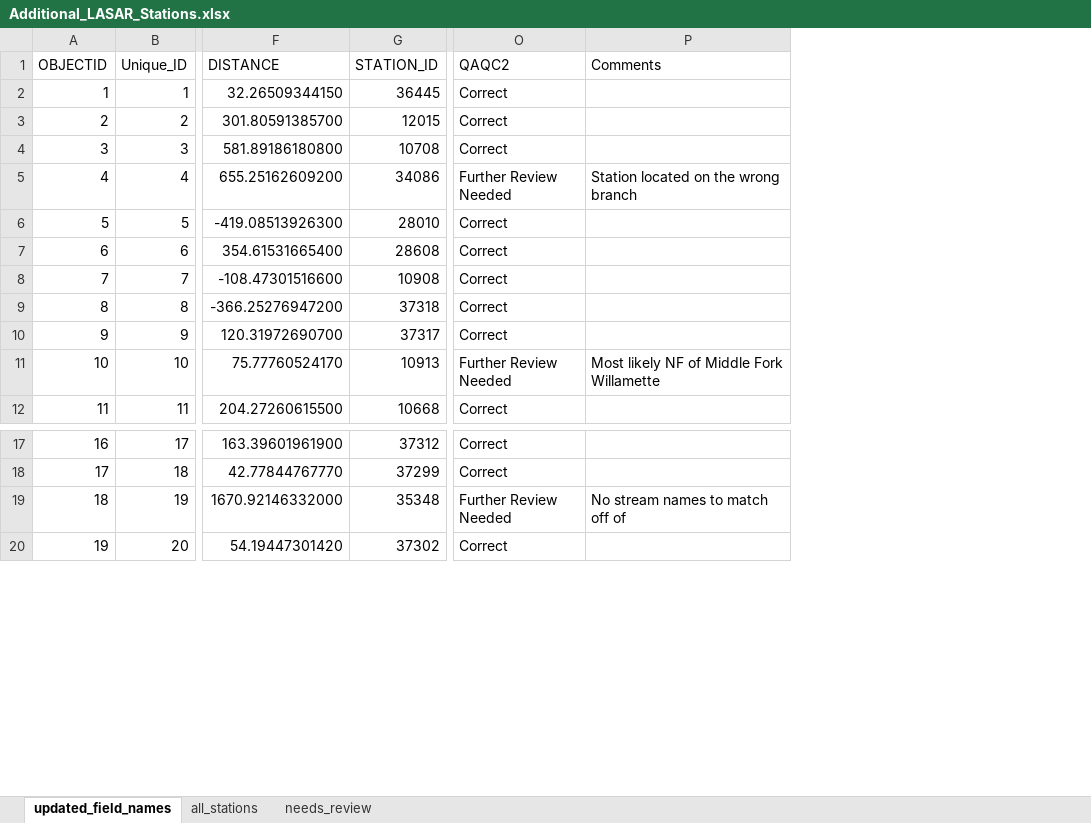
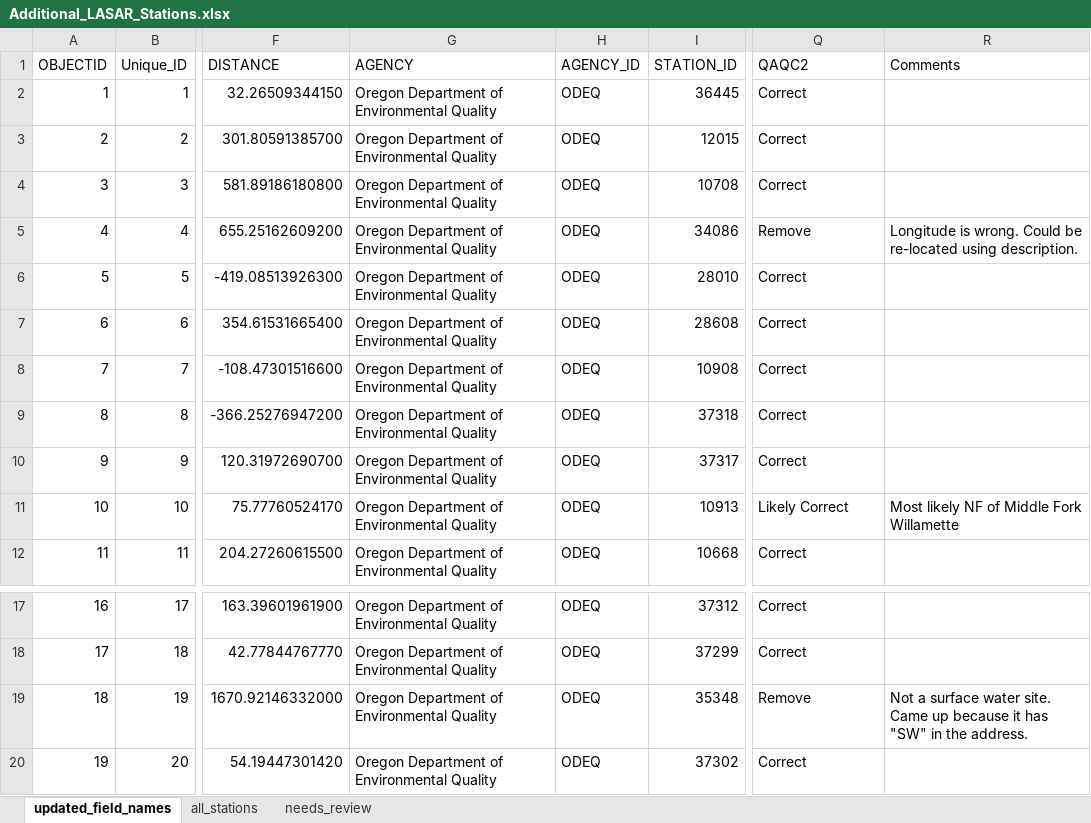
Before and after one commit to petertbryant/ToxicsRedo, an Excel workbook: StationsToLocate/FinalList/Additional_LASAR_Stations.xlsx, sheet updated_field_names, drawn as a sheet; only a part is shown, gaps mark what is left out; values as stored, in another font and other column widths than the file's, no borders; addresses are those after the commit; the diff names each change by its address in the sheet, - before the commit and + after, or states it on an @@ line.

Commit message:
Finalized review of station list.

```diff
--- a/StationsToLocate/FinalList/Additional_LASAR_Stations.xlsx (sheet updated_field_names)
+++ b/StationsToLocate/FinalList/Additional_LASAR_Stations.xlsx (sheet updated_field_names)
+column G (AGENCY), rows 2-12: all Oregon Department of Environmental Quality; rows 17-20: all Oregon Department of Environmental Quality
+column H (AGENCY_ID), rows 2-12: all ODEQ; rows 17-20: all ODEQ
-Q5 (QAQC2): Further Review Needed
+Q5 (QAQC2): Remove
-R5 (Comments): Station located on the wrong branch
+R5 (Comments): Longitude is wrong. Could be re-located using description.
-Q11 (QAQC2): Further Review Needed
+Q11 (QAQC2): Likely Correct
-Q19 (QAQC2): Further Review Needed
+Q19 (QAQC2): Remove
-R19 (Comments): No stream names to match off of
+R19 (Comments): Not a surface water site. Came up because it has "SW" in the address.
```
Also changed, not shown: sheet all_stations, sheet needs_review, hidden cells, StationsToLocate/FinalList/Master_List_of_Stations_Results_Tol12000_II.xlsx, 2 other files.
